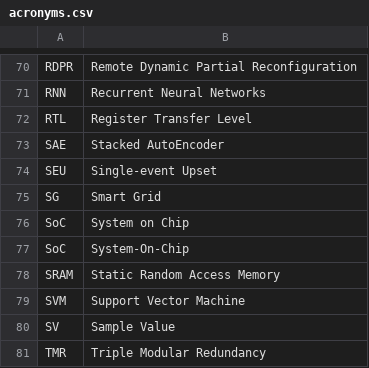
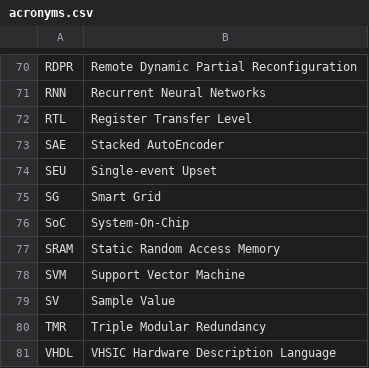
Before and after one commit to jtplaarj/acronyms, a CSV file: acronyms.csv, drawn as a sheet; only a part is shown, gaps mark what is left out; the shorter side is filled out with more unchanged rows; the diff names each change by its address in the sheet, - before the commit and + after, or states it on an @@ line.

Commit message:
fix(duplicated)

```diff
--- a/acronyms.csv
+++ b/acronyms.csv
-row 76: SoC | System on Chip
```
